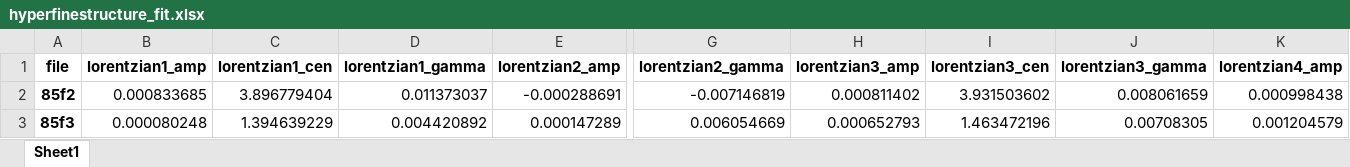
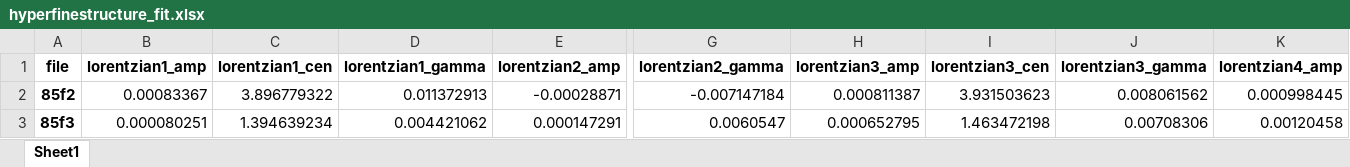
Before and after one commit to MoritzAdam/F20-MagnetoOpticTrap, an Excel workbook: eval/hyperfinestructure_fit.xlsx, sheet Sheet1, drawn as a sheet; only a part is shown, gaps mark what is left out; values as stored, in another font and other column widths than the file's, no borders; the diff covers the shown part only; the diff names each change by its address in the sheet, - before the commit and + after, or states it on an @@ line.

```diff
--- a/eval/hyperfinestructure_fit.xlsx (sheet Sheet1)
+++ b/eval/hyperfinestructure_fit.xlsx (sheet Sheet1)
-B2 (lorentzian1_amp): 0.000833685
+B2 (lorentzian1_amp): 0.00083367
-C2 (lorentzian1_cen): 3.896779404
+C2 (lorentzian1_cen): 3.896779322
-D2 (lorentzian1_gamma): 0.011373037
+D2 (lorentzian1_gamma): 0.011372913
-E2 (lorentzian2_amp): -0.000288691
+E2 (lorentzian2_amp): -0.00028871
-G2 (lorentzian2_gamma): -0.007146819
+G2 (lorentzian2_gamma): -0.007147184
-H2 (lorentzian3_amp): 0.000811402
+H2 (lorentzian3_amp): 0.000811387
-I2 (lorentzian3_cen): 3.931503602
+I2 (lorentzian3_cen): 3.931503623
-J2 (lorentzian3_gamma): 0.008061659
+J2 (lorentzian3_gamma): 0.008061562
-K2 (lorentzian4_amp): 0.000998438
+K2 (lorentzian4_amp): 0.000998445
-B3 (lorentzian1_amp): 0.000080248
+B3 (lorentzian1_amp): 0.000080251
-C3 (lorentzian1_cen): 1.394639229
+C3 (lorentzian1_cen): 1.394639234
-D3 (lorentzian1_gamma): 0.004420892
+D3 (lorentzian1_gamma): 0.004421062
-E3 (lorentzian2_amp): 0.000147289
+E3 (lorentzian2_amp): 0.000147291
-G3 (lorentzian2_gamma): 0.006054669
+G3 (lorentzian2_gamma): 0.0060547
-H3 (lorentzian3_amp): 0.000652793
+H3 (lorentzian3_amp): 0.000652795
-I3 (lorentzian3_cen): 1.463472196
+I3 (lorentzian3_cen): 1.463472198
-J3 (lorentzian3_gamma): 0.00708305
+J3 (lorentzian3_gamma): 0.00708306
-K3 (lorentzian4_amp): 0.001204579
+K3 (lorentzian4_amp): 0.00120458
```
Also changed, not shown: 69 edited cells elsewhere in this sheet, eval/finestructure_fit.xlsx, 11 other files.
